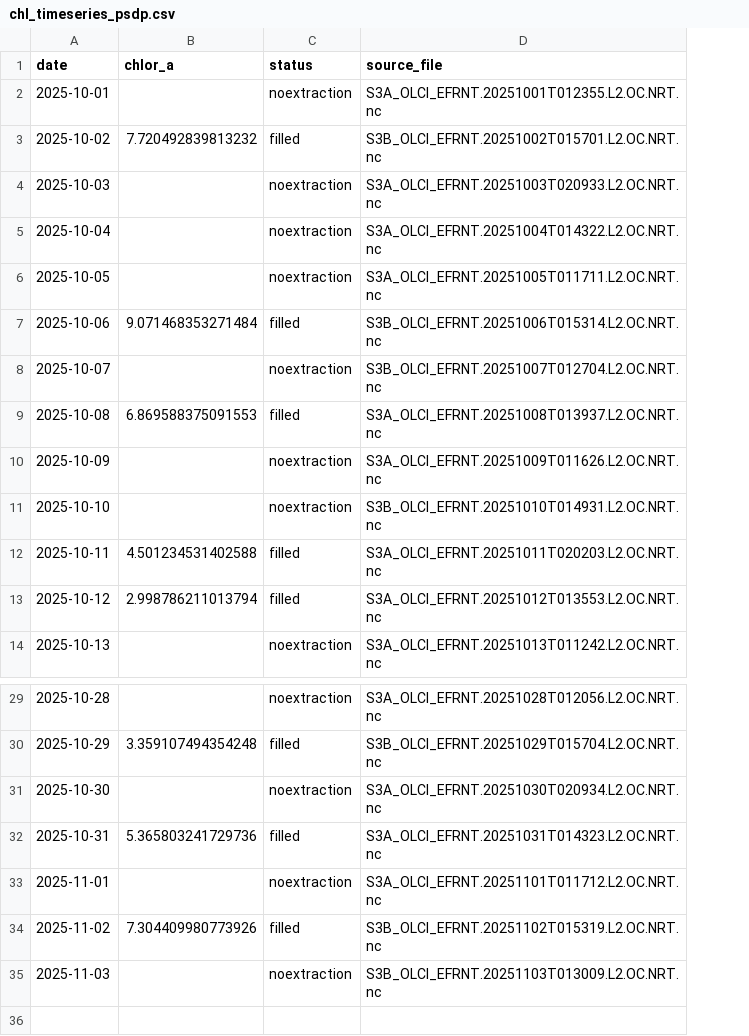
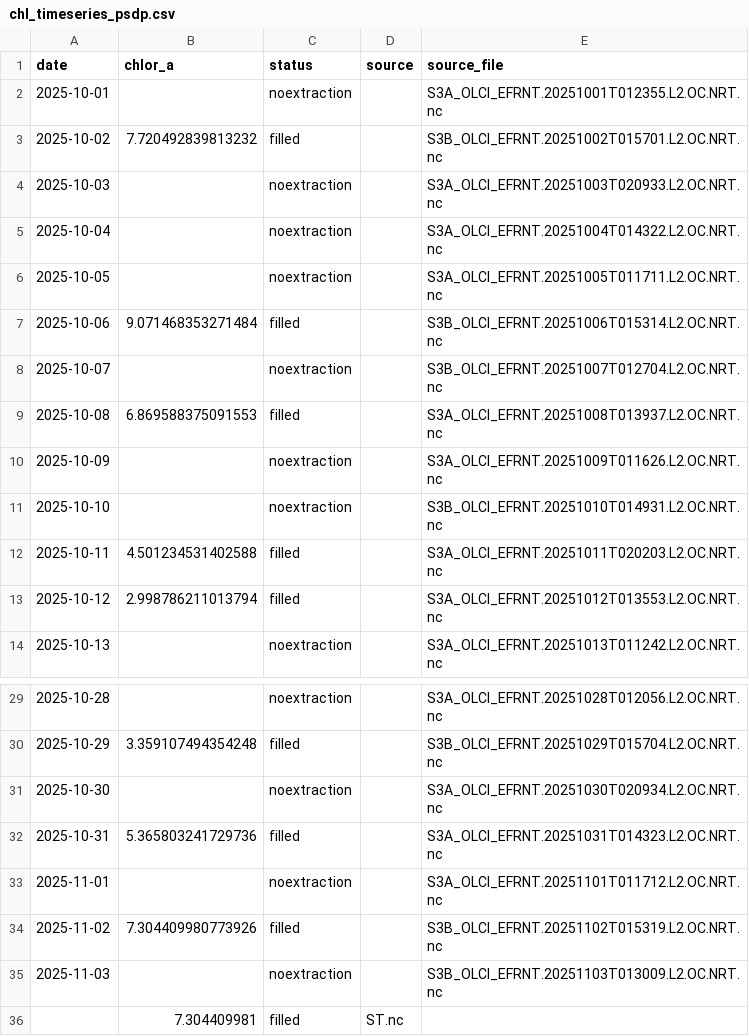
Before and after one commit to Varshani-UWA/chl-plotly, a CSV file: chl_timeseries_psdp.csv, drawn as a sheet; only a part is shown, gaps mark what is left out; the diff names each change by its address in the sheet, - before the commit and + after, or states it on an @@ line.

```diff
--- a/chl_timeseries_psdp.csv
+++ b/chl_timeseries_psdp.csv
+column D (source), empty
+row 36:  | 7.304409981 | filled | ST.nc
```
Also changed, not shown: chl_timeseries_mullaloo.csv, gap_report.csv, 6 other files.
